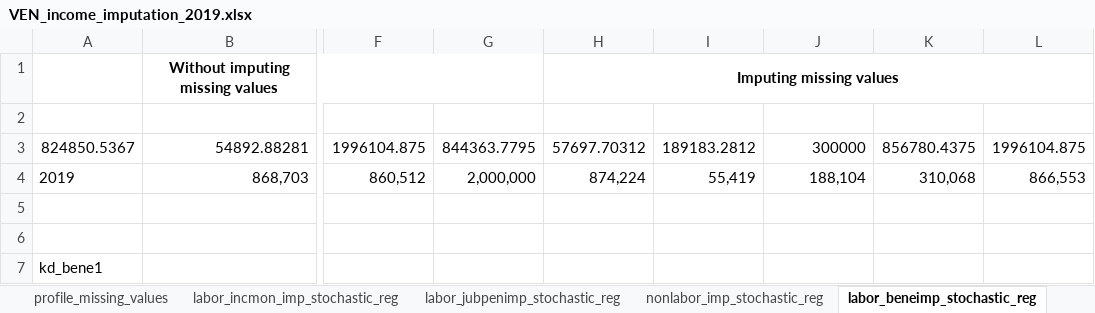
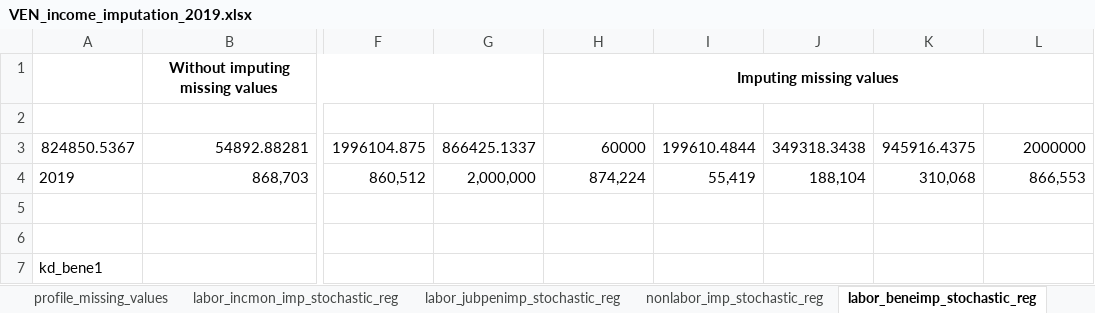
Before and after one commit to gdcaruso/VEN, an Excel workbook: data_management/management/4. income imputation/output/VEN_income_imputation_2019.xlsx, sheet labor_beneimp_stochastic_reg, drawn as a sheet; only a part is shown, gaps mark what is left out; values as stored, in another font and other column widths than the file's, no borders; the diff names each change by its address in the sheet, - before the commit and + after, or states it on an @@ line.

```diff
--- a/data_management/management/4. income imputation/output/VEN_income_imputation_2019.xlsx (sheet labor_beneimp_stochastic_reg)
+++ b/data_management/management/4. income imputation/output/VEN_income_imputation_2019.xlsx (sheet labor_beneimp_stochastic_reg)
-G3: 844363.7795
+G3: 866425.1337
-H3: 57697.70312
+H3: 60000
-I3: 189183.2812
+I3: 199610.4844
-J3: 300000
+J3: 349318.3438
-K3: 856780.4375
+K3: 945916.4375
-L3: 1996104.875
+L3: 2000000
```
Also changed, not shown: sheet labor_incmon_imp_stochastic_reg, sheet nonlabor_imp_stochastic_reg, sheet labor_jubpenimp_stochastic_reg, 10 other files.
